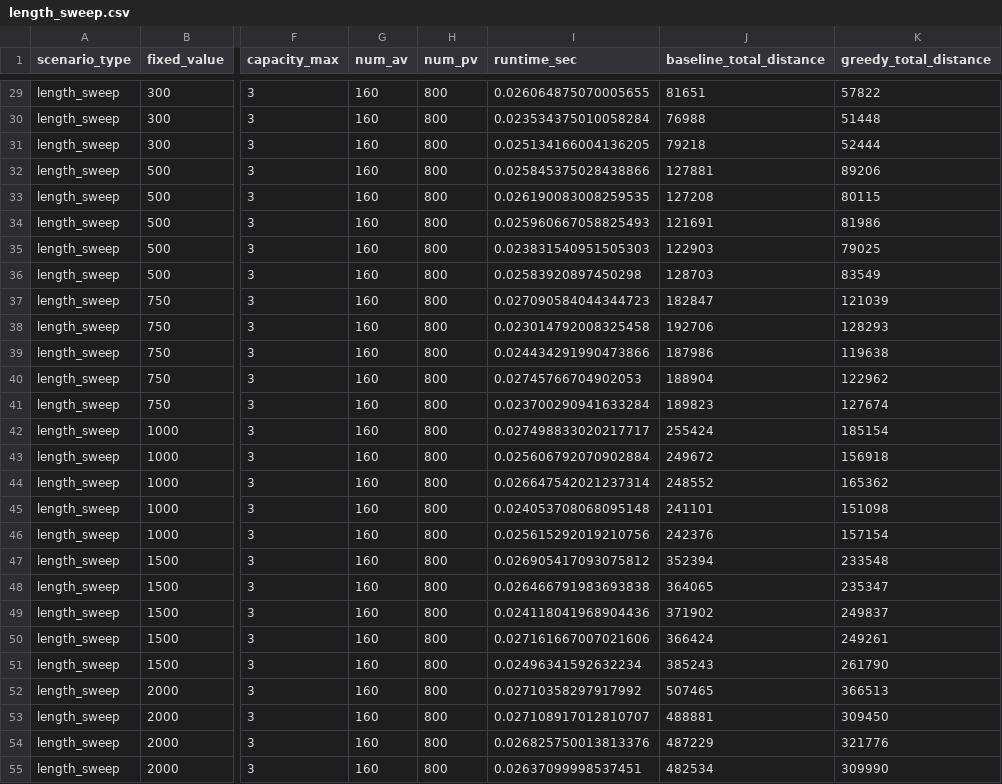
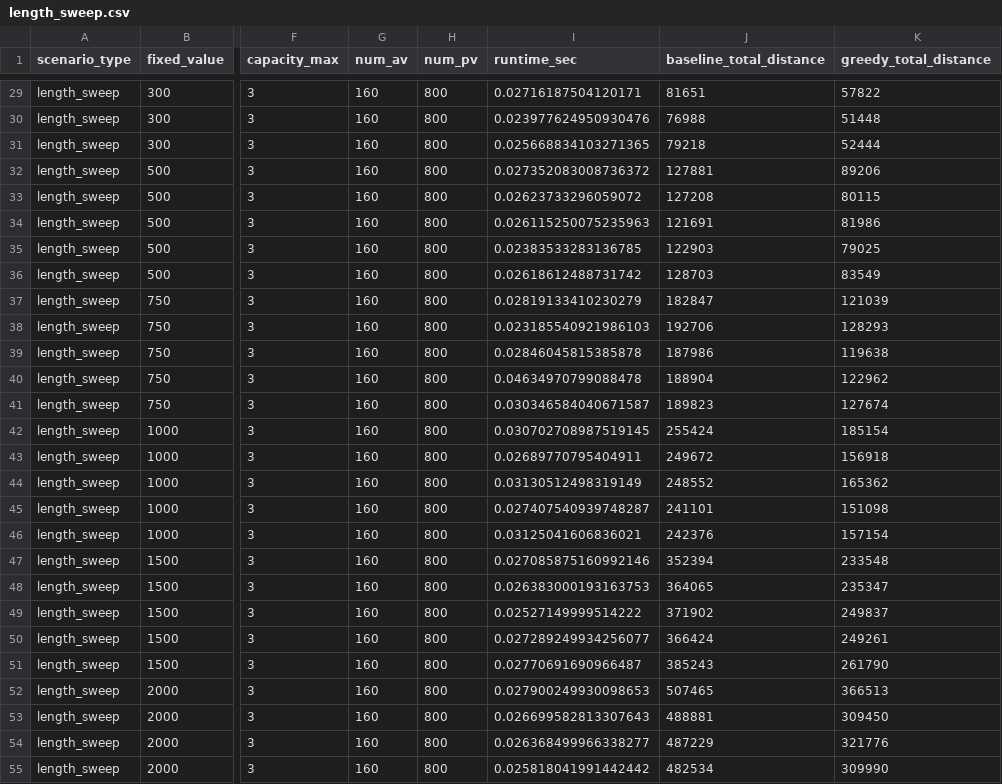
Before and after one commit to JayReeMarine/Integrating-Multi-Type-Autonomous-Vehicles-for-Sustainable-Urban-Mobility, a CSV file: data/results/greedy/length_sweep.csv, drawn as a sheet; only a part is shown, gaps mark what is left out; the diff covers the shown part only; the diff names each change by its address in the sheet, - before the commit and + after, or states it on an @@ line.

```diff
--- a/data/results/greedy/length_sweep.csv
+++ b/data/results/greedy/length_sweep.csv
-I29 (runtime_sec): 0.026064875070005655
+I29 (runtime_sec): 0.02716187504120171
-I30 (runtime_sec): 0.023534375010058284
+I30 (runtime_sec): 0.023977624950930476
-I31 (runtime_sec): 0.025134166004136205
+I31 (runtime_sec): 0.025668834103271365
-I32 (runtime_sec): 0.025845375028438866
+I32 (runtime_sec): 0.027352083008736372
-I33 (runtime_sec): 0.026190083008259535
+I33 (runtime_sec): 0.02623733296059072
-I34 (runtime_sec): 0.025960667058825493
+I34 (runtime_sec): 0.026115250075235963
-I35 (runtime_sec): 0.023831540951505303
+I35 (runtime_sec): 0.02383533283136785
-I36 (runtime_sec): 0.02583920897450298
+I36 (runtime_sec): 0.02618612488731742
-I37 (runtime_sec): 0.027090584044344723
+I37 (runtime_sec): 0.02819133410230279
-I38 (runtime_sec): 0.023014792008325458
+I38 (runtime_sec): 0.023185540921986103
-I39 (runtime_sec): 0.024434291990473866
+I39 (runtime_sec): 0.02846045815385878
-I40 (runtime_sec): 0.02745766704902053
+I40 (runtime_sec): 0.04634970799088478
-I41 (runtime_sec): 0.023700290941633284
+I41 (runtime_sec): 0.030346584040671587
-I42 (runtime_sec): 0.027498833020217717
+I42 (runtime_sec): 0.030702708987519145
-I43 (runtime_sec): 0.025606792070902884
+I43 (runtime_sec): 0.02689770795404911
-I44 (runtime_sec): 0.026647542021237314
+I44 (runtime_sec): 0.03130512498319149
-I45 (runtime_sec): 0.024053708068095148
+I45 (runtime_sec): 0.027407540939748287
-I46 (runtime_sec): 0.025615292019210756
+I46 (runtime_sec): 0.03125041606836021
-I47 (runtime_sec): 0.026905417093075812
+I47 (runtime_sec): 0.027085875160992146
-I48 (runtime_sec): 0.026466791983693838
+I48 (runtime_sec): 0.026383000193163753
-I49 (runtime_sec): 0.024118041968904436
+I49 (runtime_sec): 0.02527149999514222
-I50 (runtime_sec): 0.027161667007021606
+I50 (runtime_sec): 0.027289249934256077
-I51 (runtime_sec): 0.02496341592632234
+I51 (runtime_sec): 0.02770691690966487
-I52 (runtime_sec): 0.02710358297917992
+I52 (runtime_sec): 0.027900249930098653
-I53 (runtime_sec): 0.027108917012810707
+I53 (runtime_sec): 0.026699582813307643
-I54 (runtime_sec): 0.026825750013813376
+I54 (runtime_sec): 0.026368499966338277
-I55 (runtime_sec): 0.02637099998537451
+I55 (runtime_sec): 0.025818041991442442
```
Also changed, not shown: 28 edited cells elsewhere in this file, data/results/greedy/pv_av_sweep.csv, 8 other files.
